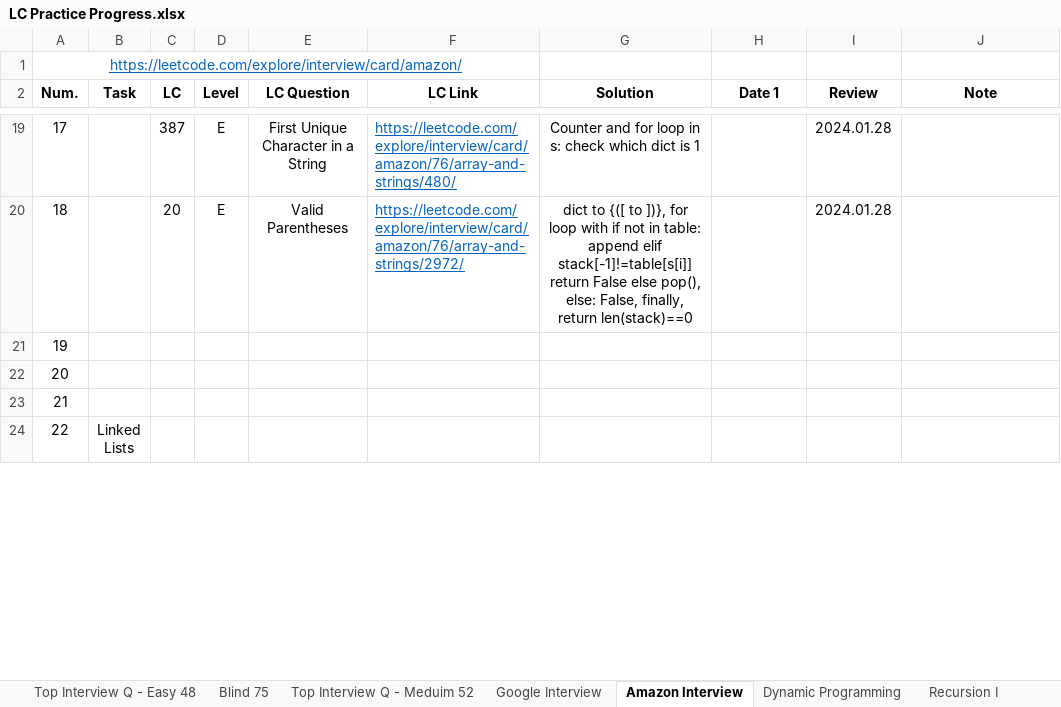
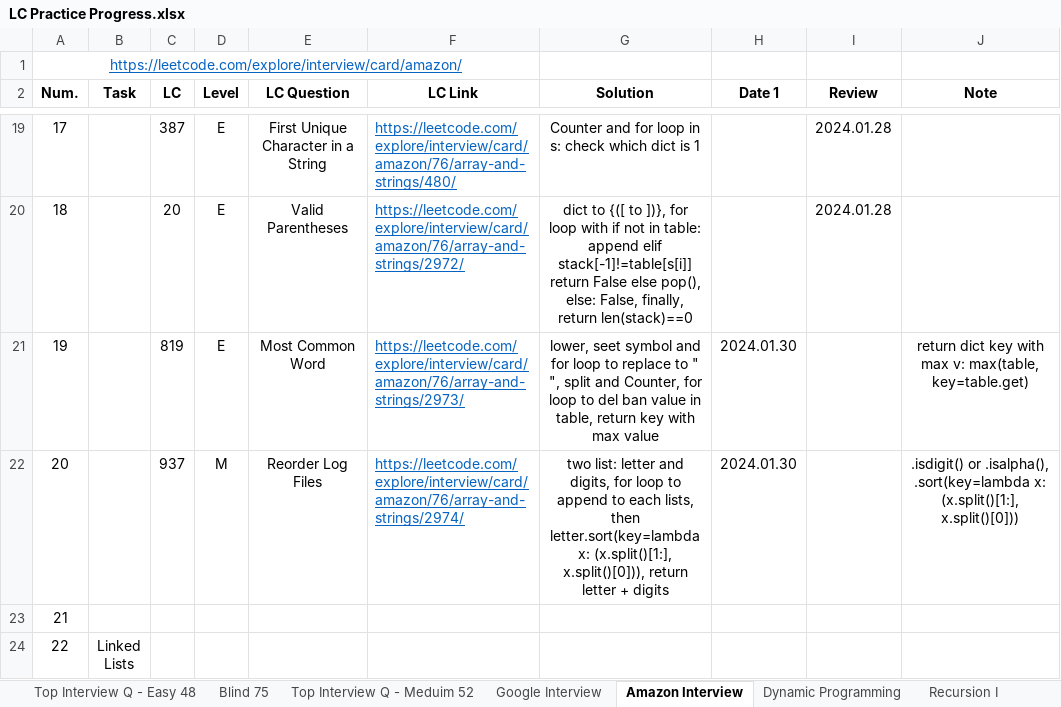
Before and after one commit to Ylieo816/Learning-Leetcode, an Excel workbook: LC Practice Progress.xlsx, sheet Amazon Interview, drawn as a sheet; only a part is shown, gaps mark what is left out; values as stored, in another font and other column widths than the file's, no borders; the diff names each change by its address in the sheet, - before the commit and + after, or states it on an @@ line.

Commit message:
[20240130] Amazon Interview (68) 19-20

```diff
--- a/LC Practice Progress.xlsx (sheet Amazon Interview)
+++ b/LC Practice Progress.xlsx (sheet Amazon Interview)
-C21 (LC): (empty)
+C21 (LC): 819
-D21 (Level): (empty)
+D21 (Level): E
-E21 (LC Question): (empty)
+E21 (LC Question): Most Common Word
-F21 (LC Link): (empty)
+F21 (LC Link): https://leetcode.com/explore/interview/card/amazon/76/array-and-strings/2973/
-G21 (Solution): (empty)
+G21 (Solution): lower, seet symbol and for loop to replace to " ", split and Counter, for loop to del ban value in table, return key with max value
-H21:H22 (Date 1): (empty)
+H21:H22 (Date 1): 2024.01.30
-J21 (Note): (empty)
+J21 (Note): return dict key with max v: max(table, key=table.get)
-C22 (LC): (empty)
+C22 (LC): 937
-D22 (Level): (empty)
+D22 (Level): M
-E22 (LC Question): (empty)
+E22 (LC Question): Reorder Log Files
-F22 (LC Link): (empty)
+F22 (LC Link): https://leetcode.com/explore/interview/card/amazon/76/array-and-strings/2974/
-G22 (Solution): (empty)
+G22 (Solution): two list: letter and digits, for loop to append to each lists, then letter.sort(key=lambda x: (x.split()[1:], x.split()[0])), return letter + digits
-J22 (Note): (empty)
+J22 (Note): .isdigit() or .isalpha(), .sort(key=lambda x: (x.split()[1:], x.split()[0]))
```
Also changed, not shown: 2 other files.
